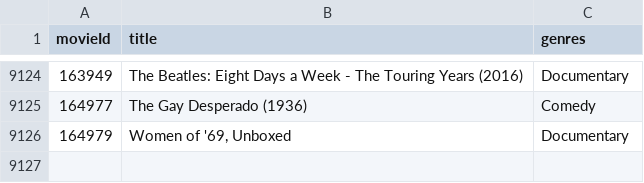
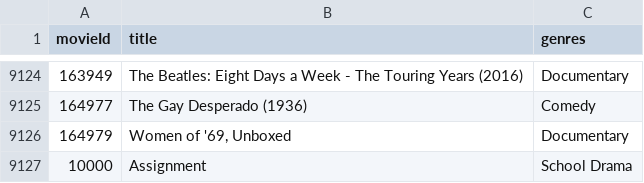
Before and after one commit to yrafhael/Movie-Library, a CSV file: movies.csv, drawn as a sheet; only a part is shown, gaps mark what is left out.

Commit message:
[1.05] Try to add a new movie

```diff
--- a/movies.csv
+++ b/movies.csv
@@ -9126 +9126,2 @@ movieId,title,genres
 164979,"Women of '69, Unboxed",Documentary
+10000,Assignment,School Drama
```
